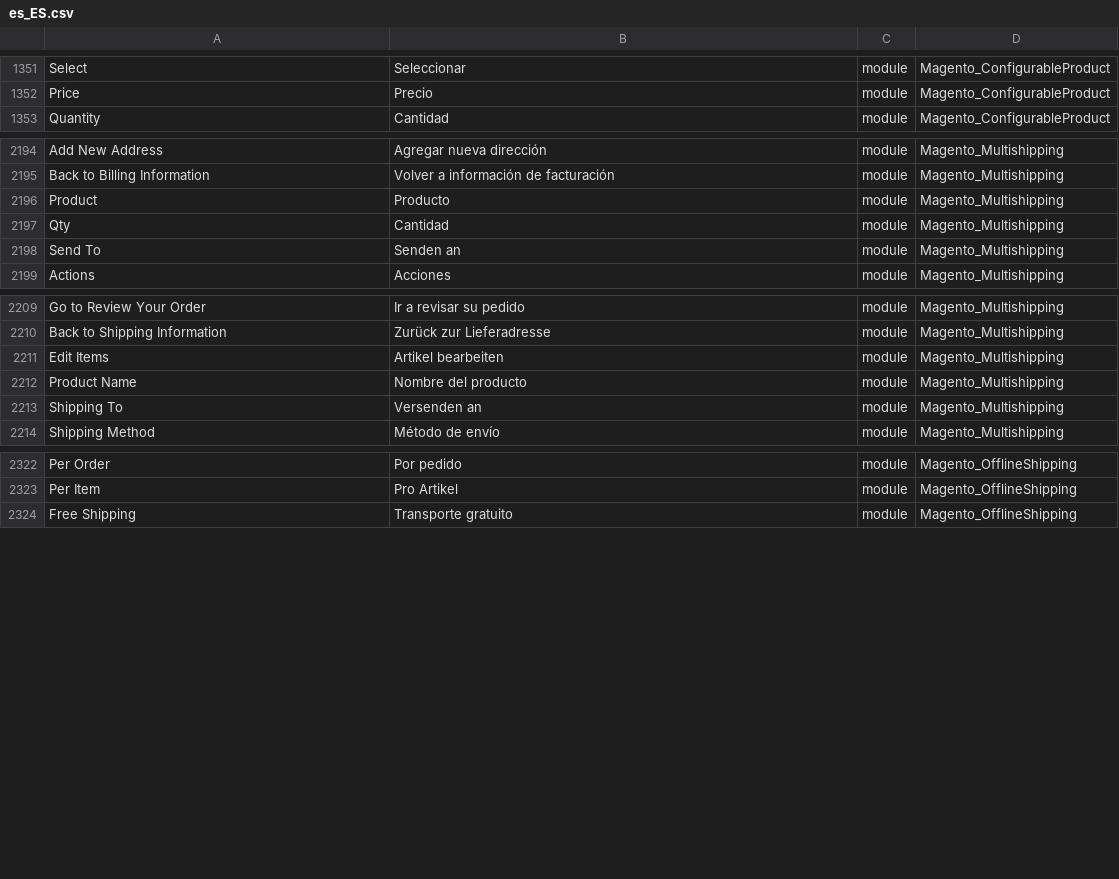
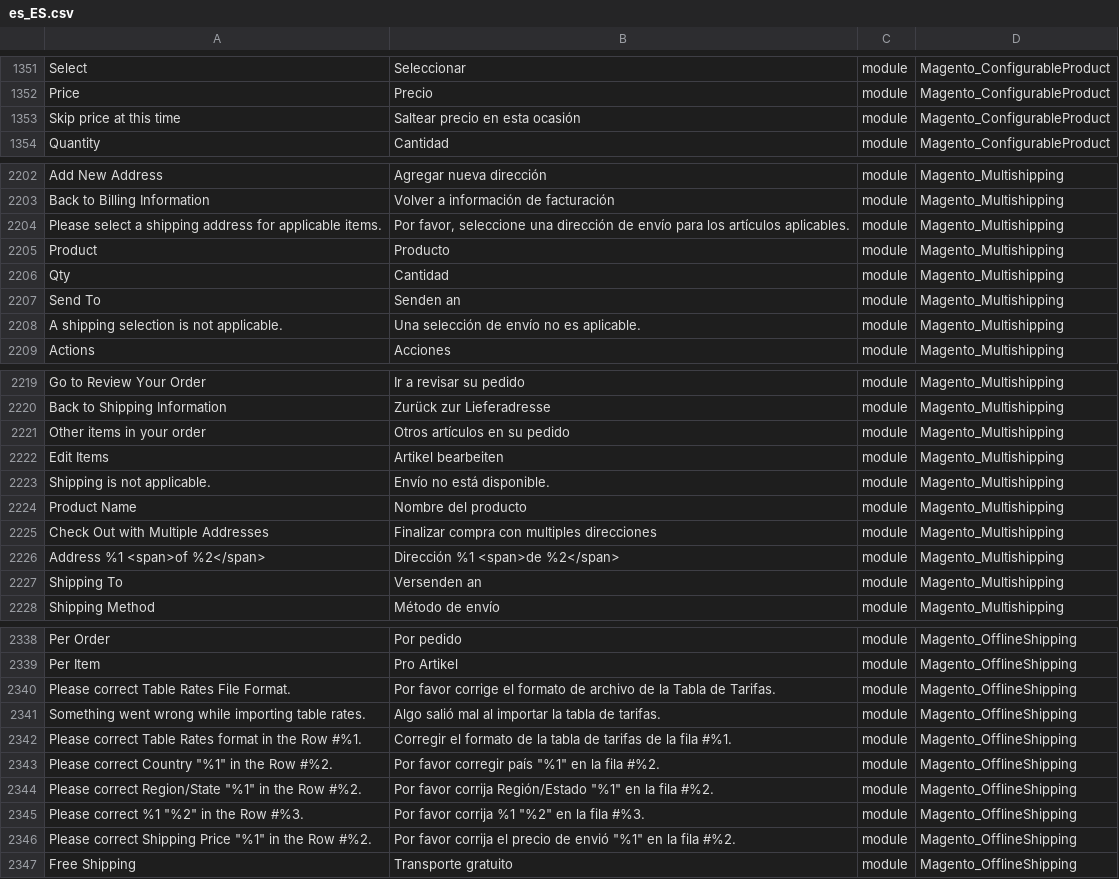
Before and after one commit to onestic/language_es_es, a CSV file: es_ES.csv, drawn as a sheet; only a part is shown, gaps mark what is left out; the diff covers the shown part only; the diff names each change by its address in the sheet, - before the commit and + after, or states it on an @@ line.

```diff
--- a/es_ES.csv
+++ b/es_ES.csv
+row 1353: Skip price at this time | Saltear precio en esta ocasión | module | Magento_ConfigurableProduct
+row 2204: Please select a shipping address for applicable items. | Por favor, seleccione una dirección de envío para los artículos aplicables. | module | Magento_Multishipping
+row 2208: A shipping selection is not applicable. | Una selección de envío no es aplicable. | module | Magento_Multishipping
+row 2221: Other items in your order | Otros artículos en su pedido | module | Magento_Multishipping
+row 2223: Shipping is not applicable. | Envío no está disponible. | module | Magento_Multishipping
+row 2225: Check Out with Multiple Addresses | Finalizar compra con multiples direcciones | module | Magento_Multishipping
+row 2226: Address %1 <span>of %2</span> | Dirección %1 <span>de %2</span> | module | Magento_Multishipping
+row 2340: Please correct Table Rates File Format. | Por favor corrige el formato de archivo de la Tabla de Tarifas. | module | Magento_OfflineShipping
+row 2341: Something went wrong while importing table rates. | Algo salió mal al importar la tabla de tarifas. | module | Magento_OfflineShipping
+row 2342: Please correct Table Rates format in the Row #%1. | Corregir el formato de la tabla de tarifas de la fila #%1. | module | Magento_OfflineShipping
+row 2343: Please correct Country "%1" in the Row #%2. | Por favor corregir país "%1" en la fila #%2. | module | Magento_OfflineShipping
+row 2344: Please correct Region/State "%1" in the Row #%2. | Por favor corrija Región/Estado "%1" en la fila #%2. | module | Magento_OfflineShipping
+row 2345: Please correct %1 "%2" in the Row #%3. | Por favor corrija %1 "%2" en la fila #%3. | module | Magento_OfflineShipping
+row 2346: Please correct Shipping Price "%1" in the Row #%2. | Por favor corrija el precio de envió "%1" en la fila #%2. | module | Magento_OfflineShipping
```
Also changed, not shown: 23 added rows elsewhere in this file, 1 other file.
